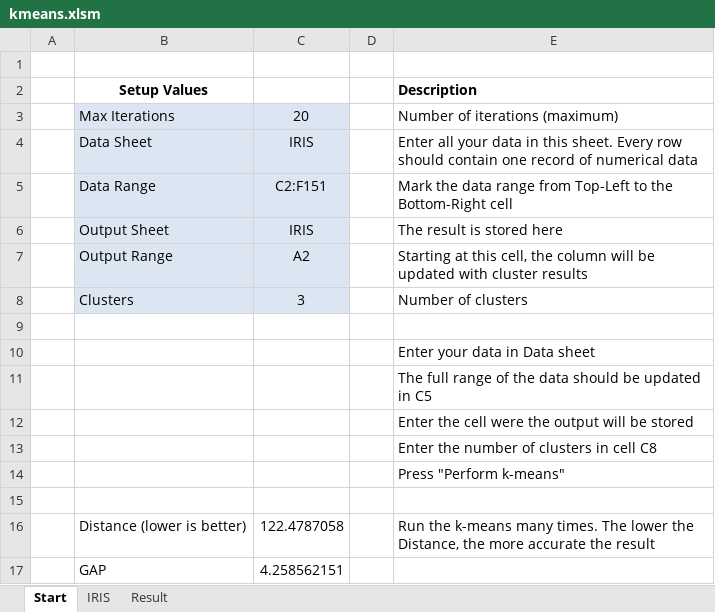
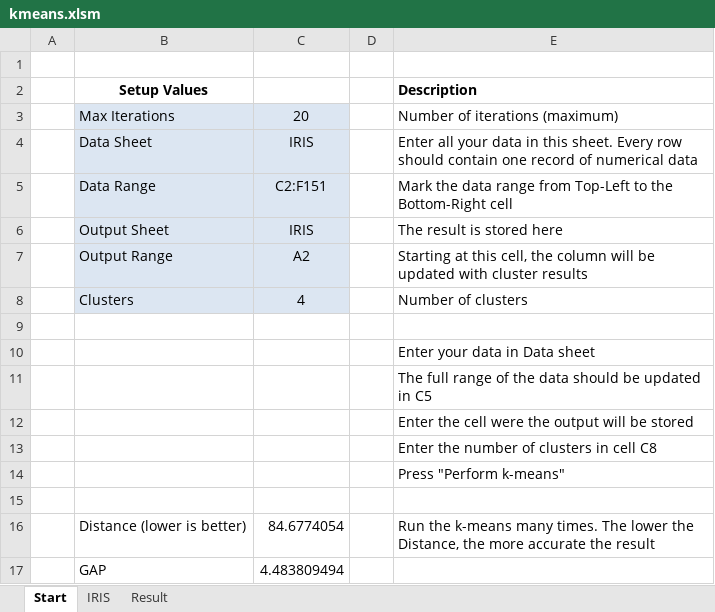
Before and after one commit to gpolic/kmeans-excel, an Excel workbook: kmeans.xlsm, sheet Start, drawn as a sheet; values as stored, in another font and other column widths than the file's, no borders; charts and pictures not drawn; the diff names each change by its address in the sheet, - before the commit and + after, or states it on an @@ line.

```diff
--- a/kmeans.xlsm (sheet Start)
+++ b/kmeans.xlsm (sheet Start)
-C8: 3
+C8: 4
-C16: 122.4787058
+C16: 84.6774054
-C17: 4.258562151
+C17: 4.483809494
```
Also changed, not shown: sheet IRIS, sheet Result, charts or pictures.
